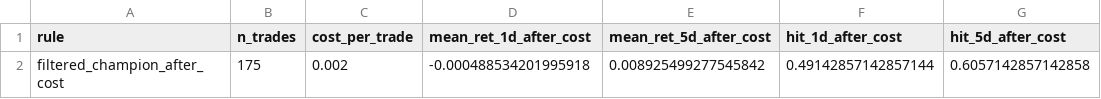
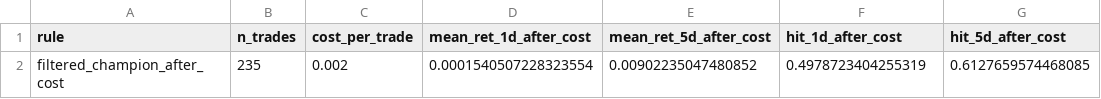
Before and after one commit to akashguha9/mvp-signal-engine, a CSV file: data/processed/paper_trade_filtered_overlay_costs_summary.csv, drawn as a sheet.

Commit message:
Revert filtered champion floor to 0.55 and align filter logic across reports

```diff
--- a/data/processed/paper_trade_filtered_overlay_costs_summary.csv
+++ b/data/processed/paper_trade_filtered_overlay_costs_summary.csv
@@ -1,2 +1,2 @@
 rule,n_trades,cost_per_trade,mean_ret_1d_after_cost,mean_ret_5d_after_cost,hit_1d_after_cost,hit_5d_after_cost
-filtered_champion_after_cost,175,0.002,-0.000488534201995918,0.008925499277545842,0.49142857142857144,0.6057142857142858
+filtered_champion_after_cost,235,0.002,0.0001540507228323554,0.00902235047480852,0.4978723404255319,0.6127659574468085
```
Also changed, not shown: 4 other files.
